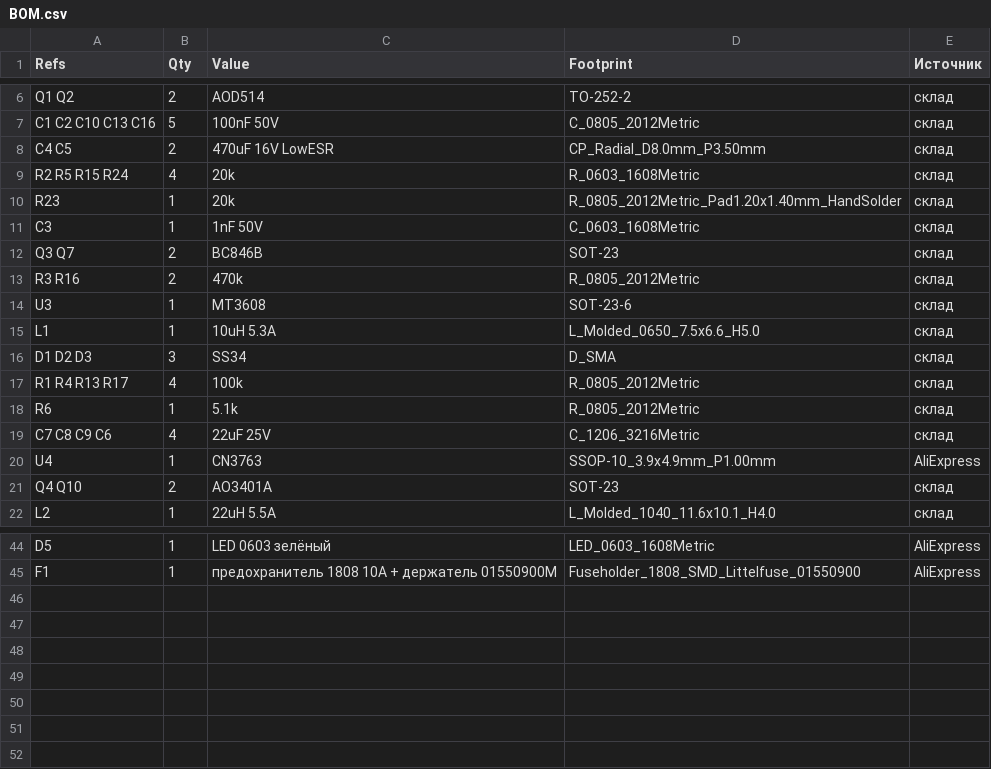
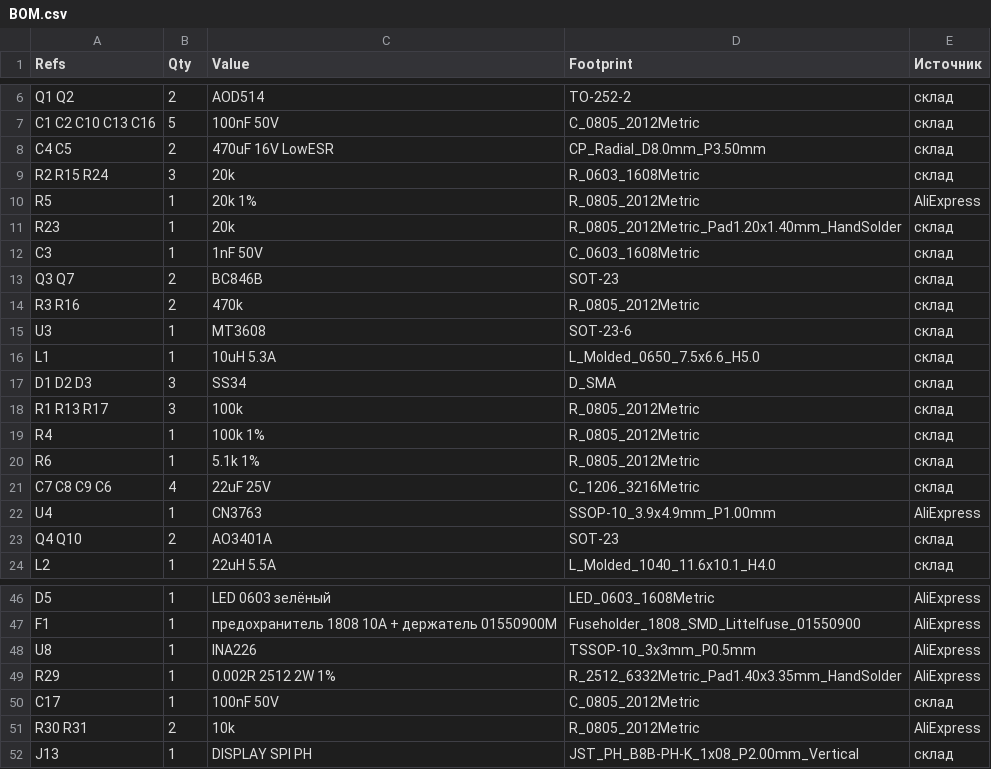
Before and after one commit to abel-msk/Backup-UPS-12v-Module, a CSV file: BOM.csv, drawn as a sheet; only a part is shown, gaps mark what is left out.

```diff
--- a/BOM.csv
+++ b/BOM.csv
@@ -8,3 +8,4 @@ C1 C2 C10 C13 C16;5;100nF 50V;C_0805_2012Metric;склад
 C4 C5;2;470uF 16V LowESR;CP_Radial_D8.0mm_P3.50mm;склад
-R2 R5 R15 R24;4;20k;R_0603_1608Metric;склад
+R2 R15 R24;3;20k;R_0603_1608Metric;склад
+R5;1;20k 1%;R_0805_2012Metric;AliExpress
 R23;1;20k;R_0805_2012Metric_Pad1.20x1.40mm_HandSolder;склад
@@ -16,4 +17,5 @@ L1;1;10uH 5.3A;L_Molded_0650_7.5x6.6_H5.0;склад
 D1 D2 D3;3;SS34;D_SMA;склад
-R1 R4 R13 R17;4;100k;R_0805_2012Metric;склад
-R6;1;5.1k;R_0805_2012Metric;склад
+R1 R13 R17;3;100k;R_0805_2012Metric;склад
+R4;1;100k 1%;R_0805_2012Metric;склад
+R6;1;5.1k 1%;R_0805_2012Metric;склад
 C7 C8 C9 C6;4;22uF 25V;C_1206_3216Metric;склад
@@ -45 +47,6 @@ D5;1;LED 0603 зелёный;LED_0603_1608Metric;AliExpress
 F1;1;предохранитель 1808 10A + держатель 01550900M;Fuseholder_1808_SMD_Littelfuse_01550900;AliExpress
+U8;1;INA226;TSSOP-10_3x3mm_P0.5mm;AliExpress
+R29;1;0.002R 2512 2W 1%;R_2512_6332Metric_Pad1.40x3.35mm_HandSolder;AliExpress
+C17;1;100nF 50V;C_0805_2012Metric;склад
+R30 R31;2;10k;R_0805_2012Metric;AliExpress
+J13;1;DISPLAY SPI PH;JST_PH_B8B-PH-K_1x08_P2.00mm_Vertical;склад
```
Also changed, not shown: 8 other files.
